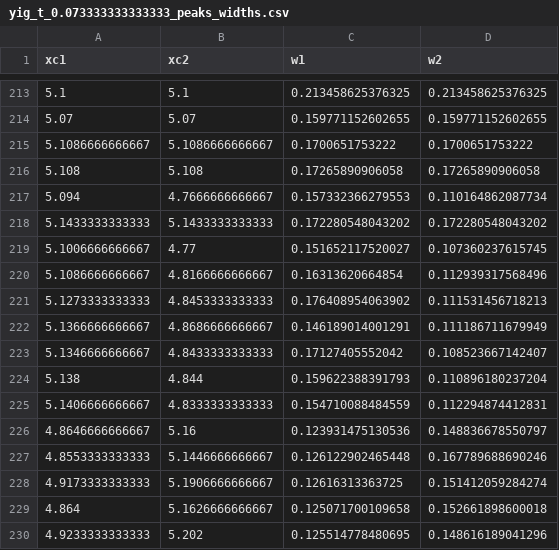
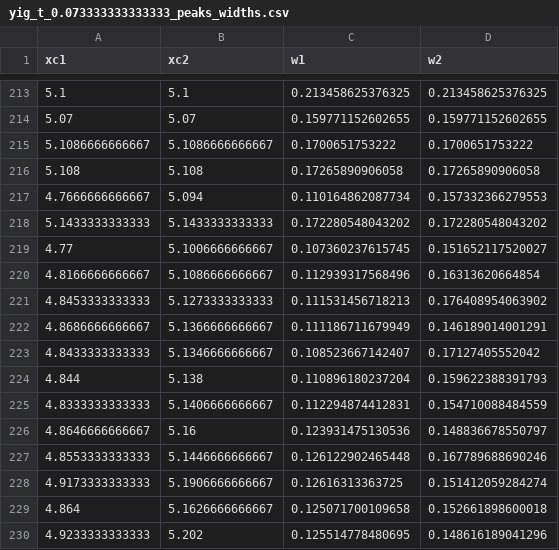
Before and after one commit to FazinHan/cavityCoupling, a CSV file: data/yig_t_sweep_outputs/peaks_widths/yig_t_0.073333333333333_peaks_widths.csv, drawn as a sheet; only a part is shown, gaps mark what is left out; removed rows and columns are numbered as before the commit, all else as after; the diff names each change by its address in the sheet, - before the commit and + after, or states it on an @@ line.

```diff
--- a/data/yig_t_sweep_outputs/peaks_widths/yig_t_0.073333333333333_peaks_widths.csv
+++ b/data/yig_t_sweep_outputs/peaks_widths/yig_t_0.073333333333333_peaks_widths.csv
-row 217: 5.094 | 4.7666666666667 | 0.157332366279553 | 0.110164862087734
+row 217: 4.7666666666667 | 5.094 | 0.110164862087734 | 0.157332366279553
-row 219: 5.1006666666667 | 4.77 | 0.151652117520027 | 0.107360237615745
-row 220: 5.1086666666667 | 4.8166666666667 | 0.16313620664854 | 0.112939317568496
-row 221: 5.1273333333333 | 4.8453333333333 | 0.176408954063902 | 0.111531456718213
-row 222: 5.1366666666667 | 4.8686666666667 | 0.146189014001291 | 0.111186711679949
-row 223: 5.1346666666667 | 4.8433333333333 | 0.17127405552042 | 0.108523667142407
-row 224: 5.138 | 4.844 | 0.159622388391793 | 0.110896180237204
-row 225: 5.1406666666667 | 4.8333333333333 | 0.154710088484559 | 0.112294874412831
+row 219: 4.77 | 5.1006666666667 | 0.107360237615745 | 0.151652117520027
+row 220: 4.8166666666667 | 5.1086666666667 | 0.112939317568496 | 0.16313620664854
+row 221: 4.8453333333333 | 5.1273333333333 | 0.111531456718213 | 0.176408954063902
+row 222: 4.8686666666667 | 5.1366666666667 | 0.111186711679949 | 0.146189014001291
+row 223: 4.8433333333333 | 5.1346666666667 | 0.108523667142407 | 0.17127405552042
+row 224: 4.844 | 5.138 | 0.110896180237204 | 0.159622388391793
+row 225: 4.8333333333333 | 5.1406666666667 | 0.112294874412831 | 0.154710088484559
```
Also changed, not shown: data/yig_t_sweep_outputs/peaks_widths/yig_t_0.033333333333333_peaks_widths.csv, data/yig_t_sweep_outputs/peaks_widths/yig_t_0.046666666666667_peaks_widths.csv, 11 other files.
